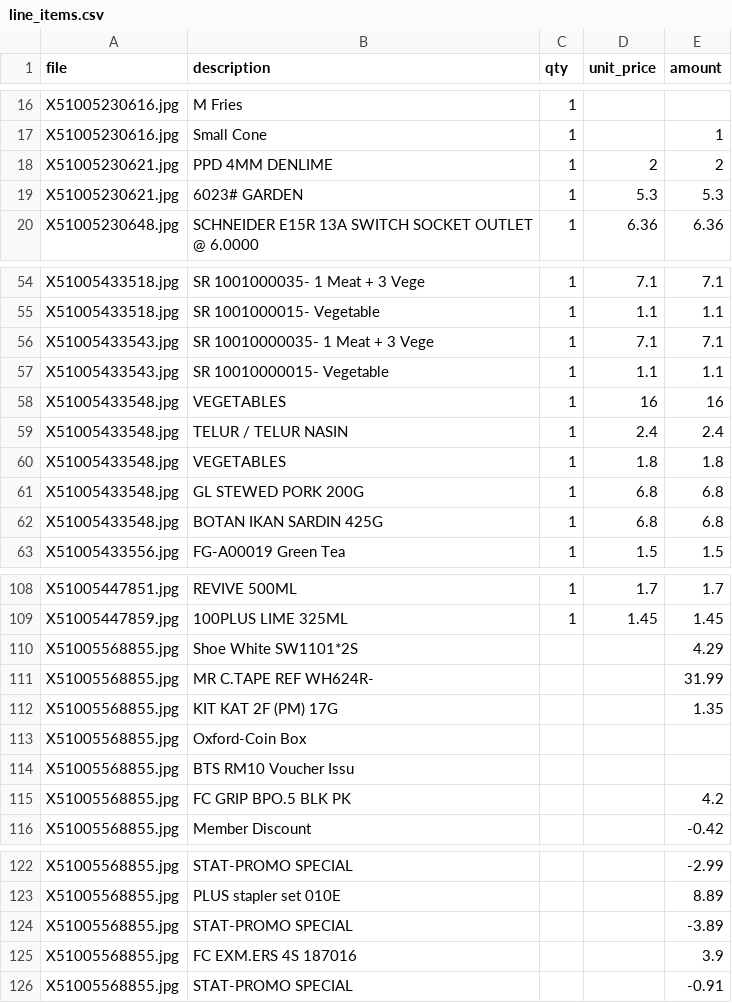
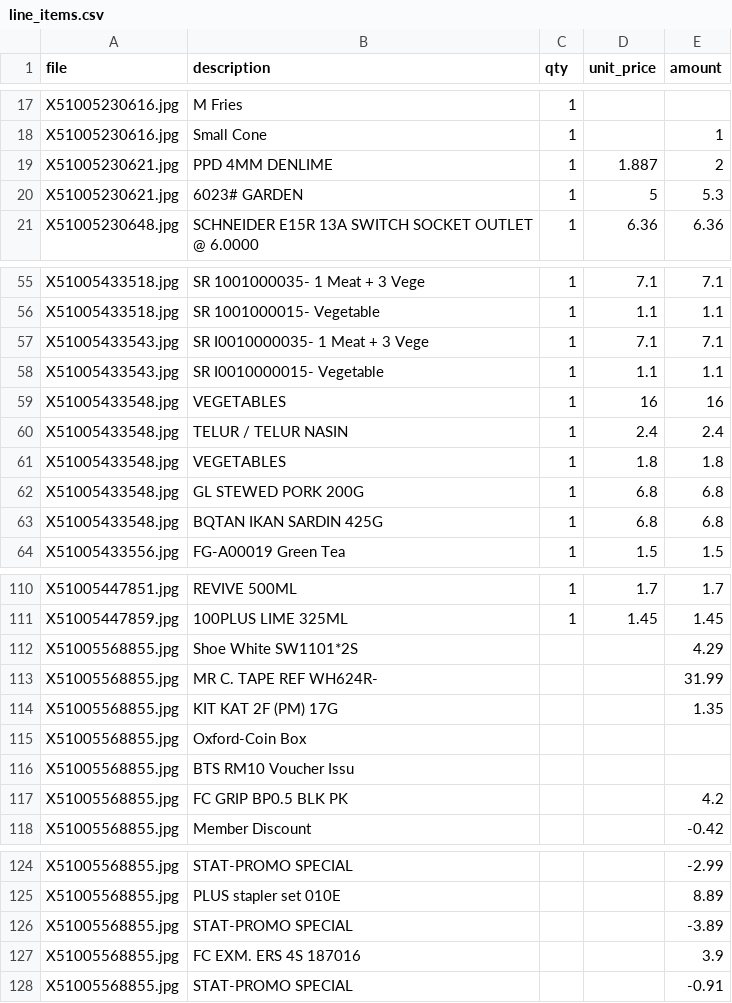
Before and after one commit to devcodes9/invoice-agent, a CSV file: out/line_items.csv, drawn as a sheet; only a part is shown, gaps mark what is left out; the diff covers the shown part only.

```diff
--- a/out/line_items.csv
+++ b/out/line_items.csv
@@ -17,4 +18,4 @@ X51005230616.jpg,M Fries,1,,
 X51005230616.jpg,Small Cone,1,,1
-X51005230621.jpg,PPD 4MM DENLIME,1,2,2
-X51005230621.jpg,6023# GARDEN,1,5.3,5.3
+X51005230621.jpg,PPD 4MM DENLIME,1,1.887,2
+X51005230621.jpg,6023# GARDEN,1,5,5.3
 X51005230648.jpg,SCHNEIDER E15R 13A SWITCH SOCKET OUTLET @ 6.0000,1,6.36,6.36
@@ -55,4 +56,4 @@ X51005433518.jpg,SR 1001000035- 1 Meat + 3 Vege,1,7.1,7.1
 X51005433518.jpg,SR 1001000015- Vegetable,1,1.1,1.1
-X51005433543.jpg,SR 10010000035- 1 Meat + 3 Vege,1,7.1,7.1
-X51005433543.jpg,SR 10010000015- Vegetable,1,1.1,1.1
+X51005433543.jpg,SR I0010000035- 1 Meat + 3 Vege,1,7.1,7.1
+X51005433543.jpg,SR I0010000015- Vegetable,1,1.1,1.1
 X51005433548.jpg,VEGETABLES,1,16,16
@@ -61,3 +62,3 @@ X51005433548.jpg,VEGETABLES,1,1.8,1.8
 X51005433548.jpg,GL STEWED PORK 200G,1,6.8,6.8
-X51005433548.jpg,BOTAN IKAN SARDIN 425G,1,6.8,6.8
+X51005433548.jpg,BQTAN IKAN SARDIN 425G,1,6.8,6.8
 X51005433556.jpg,FG-A00019 Green Tea,1,1.5,1.5
@@ -110,3 +112,3 @@ X51005447859.jpg,100PLUS LIME 325ML,1,1.45,1.45
 X51005568855.jpg,Shoe White SW1101*2S,,,4.29
-X51005568855.jpg,MR C.TAPE REF WH624R-,,,31.99
+X51005568855.jpg,MR C. TAPE REF WH624R-,,,31.99
 X51005568855.jpg,KIT KAT 2F (PM) 17G,,,1.35
@@ -114,3 +116,3 @@ X51005568855.jpg,Oxford-Coin Box,,,
 X51005568855.jpg,BTS RM10 Voucher Issu,,,
-X51005568855.jpg,FC GRIP BPO.5 BLK PK,,,4.2
+X51005568855.jpg,FC GRIP BP0.5 BLK PK,,,4.2
 X51005568855.jpg,Member Discount,,,-0.42
@@ -124,3 +126,3 @@ X51005568855.jpg,PLUS stapler set 010E,,,8.89
 X51005568855.jpg,STAT-PROMO SPECIAL,,,-3.89
-X51005568855.jpg,FC EXM.ERS 4S 187016,,,3.9
+X51005568855.jpg,FC EXM. ERS 4S 187016,,,3.9
 X51005568855.jpg,STAT-PROMO SPECIAL,,,-0.91
```
Also changed, not shown: 2 added rows and 11 edited cells elsewhere in this file, out/receipts.csv, 2 other files.
